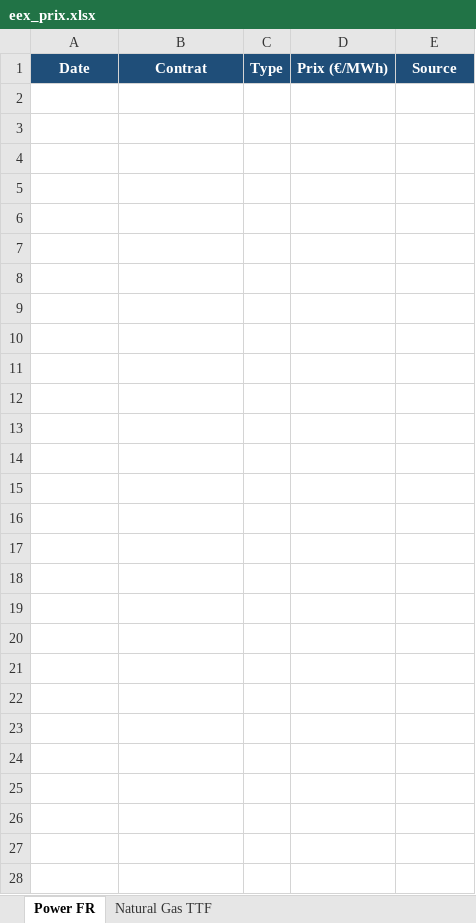
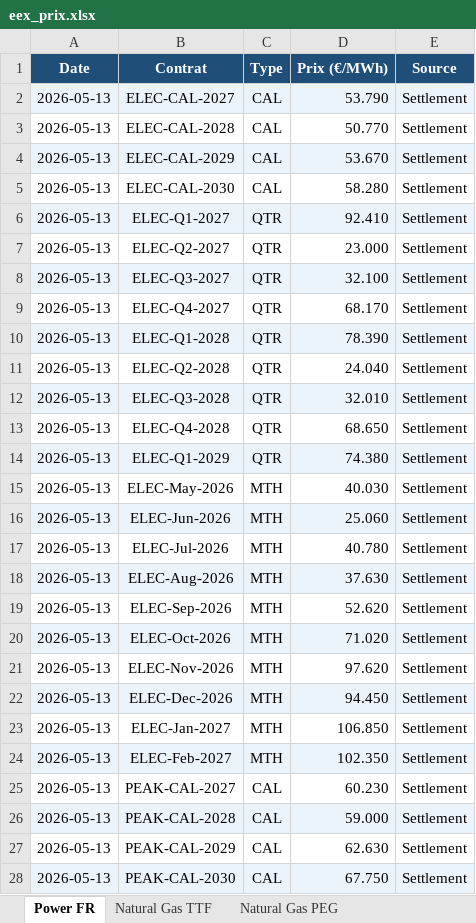
Before and after one commit to CapitoleEnergie/Automatisation-EEX, an Excel workbook: data/eex_prix.xlsx, sheet Power FR, drawn as a sheet; values as stored, in another font and other column widths than the file's, no borders; the diff names each change by its address in the sheet, - before the commit and + after, or states it on an @@ line.

```diff
--- a/data/eex_prix.xlsx (sheet Power FR)
+++ b/data/eex_prix.xlsx (sheet Power FR)
+sheet tab: Natural Gas PEG
+row 2: 2026-05-13 | ELEC-CAL-2027 | CAL | 53.790 | Settlement
+row 3: 2026-05-13 | ELEC-CAL-2028 | CAL | 50.770 | Settlement
+row 4: 2026-05-13 | ELEC-CAL-2029 | CAL | 53.670 | Settlement
+row 5: 2026-05-13 | ELEC-CAL-2030 | CAL | 58.280 | Settlement
+row 6: 2026-05-13 | ELEC-Q1-2027 | QTR | 92.410 | Settlement
+row 7: 2026-05-13 | ELEC-Q2-2027 | QTR | 23.000 | Settlement
+row 8: 2026-05-13 | ELEC-Q3-2027 | QTR | 32.100 | Settlement
+row 9: 2026-05-13 | ELEC-Q4-2027 | QTR | 68.170 | Settlement
+row 10: 2026-05-13 | ELEC-Q1-2028 | QTR | 78.390 | Settlement
+row 11: 2026-05-13 | ELEC-Q2-2028 | QTR | 24.040 | Settlement
+row 12: 2026-05-13 | ELEC-Q3-2028 | QTR | 32.010 | Settlement
+row 13: 2026-05-13 | ELEC-Q4-2028 | QTR | 68.650 | Settlement
+row 14: 2026-05-13 | ELEC-Q1-2029 | QTR | 74.380 | Settlement
+row 15: 2026-05-13 | ELEC-May-2026 | MTH | 40.030 | Settlement
+row 16: 2026-05-13 | ELEC-Jun-2026 | MTH | 25.060 | Settlement
+row 17: 2026-05-13 | ELEC-Jul-2026 | MTH | 40.780 | Settlement
+row 18: 2026-05-13 | ELEC-Aug-2026 | MTH | 37.630 | Settlement
+row 19: 2026-05-13 | ELEC-Sep-2026 | MTH | 52.620 | Settlement
+row 20: 2026-05-13 | ELEC-Oct-2026 | MTH | 71.020 | Settlement
+row 21: 2026-05-13 | ELEC-Nov-2026 | MTH | 97.620 | Settlement
+row 22: 2026-05-13 | ELEC-Dec-2026 | MTH | 94.450 | Settlement
+row 23: 2026-05-13 | ELEC-Jan-2027 | MTH | 106.850 | Settlement
+row 24: 2026-05-13 | ELEC-Feb-2027 | MTH | 102.350 | Settlement
+row 25: 2026-05-13 | PEAK-CAL-2027 | CAL | 60.230 | Settlement
+row 26: 2026-05-13 | PEAK-CAL-2028 | CAL | 59.000 | Settlement
+row 27: 2026-05-13 | PEAK-CAL-2029 | CAL | 62.630 | Settlement
+row 28: 2026-05-13 | PEAK-CAL-2030 | CAL | 67.750 | Settlement
```
